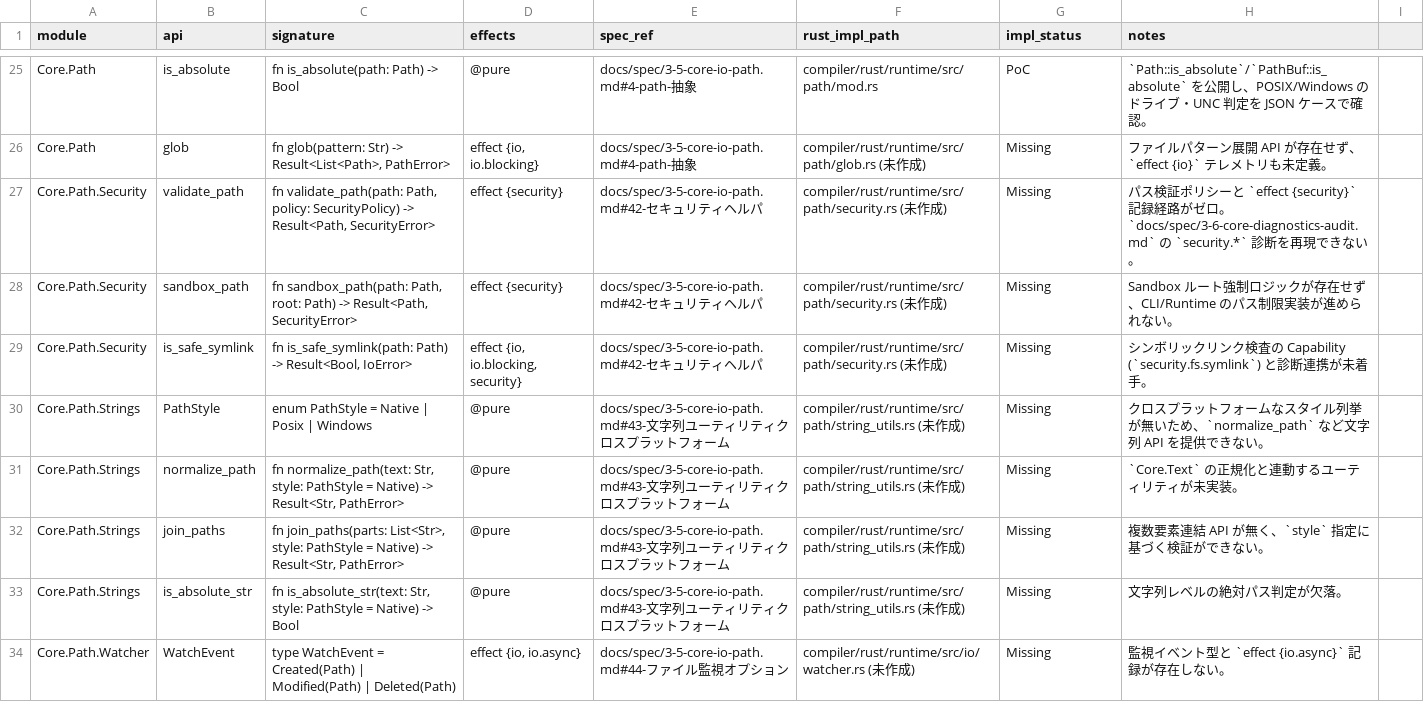
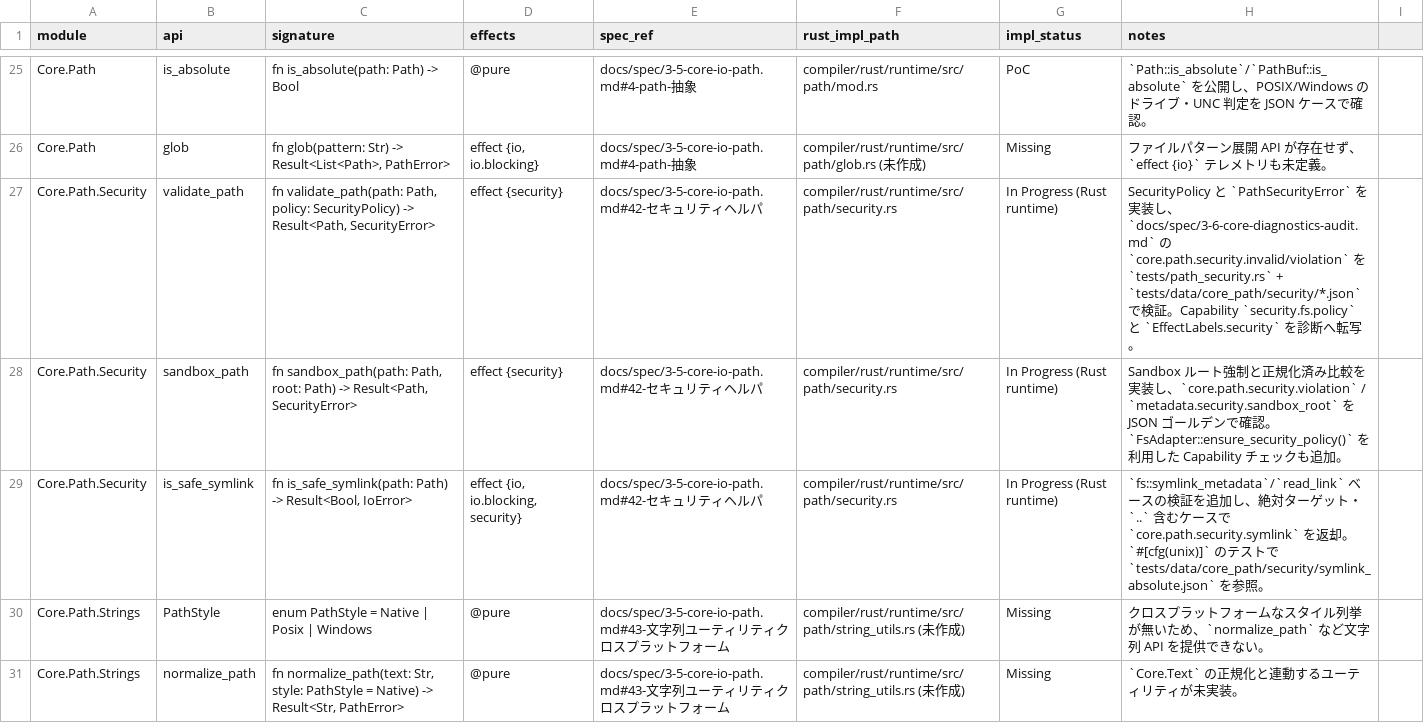
Before and after one commit to dolphilia/reml, a CSV file: docs/plans/bootstrap-roadmap/assets/core-io-path-api-diff.csv, drawn as a sheet; only a part is shown, gaps mark what is left out; the shorter side is filled out with more unchanged rows.

```diff
--- a/docs/plans/bootstrap-roadmap/assets/core-io-path-api-diff.csv
+++ b/docs/plans/bootstrap-roadmap/assets/core-io-path-api-diff.csv
@@ -26,5 +26,5 @@ Core.Path,is_absolute,"fn is_absolute(path: Path) -> Bool","@pure",docs/spec/3-5
 Core.Path,glob,"fn glob(pattern: Str) -> Result<List<Path>, PathError>","effect {io, io.blocking}",docs/spec/3-5-core-io-path.md#4-path-抽象,compiler/rust/runtime/src/path/glob.rs (未作成),Missing,"ファイルパターン展開 API が存在せず、`effect {io}` テレメトリも未定義。"
-Core.Path.Security,validate_path,"fn validate_path(path: Path, policy: SecurityPolicy) -> Result<Path, SecurityError>","effect {security}",docs/spec/3-5-core-io-path.md#42-セキュリティヘルパ,compiler/rust/runtime/src/path/security.rs (未作成),Missing,"パス検証ポリシーと `effect {security}` 記録経路がゼロ。`docs/spec/3-6-core-diagnostics-audit.md` の `security.*` 診断を再現できない。"
-Core.Path.Security,sandbox_path,"fn sandbox_path(path: Path, root: Path) -> Result<Path, SecurityError>","effect {security}",docs/spec/3-5-core-io-path.md#42-セキュリティヘルパ,compiler/rust/runtime/src/path/security.rs (未作成),Missing,"Sandbox ルート強制ロジックが存在せず、CLI/Runtime のパス制限実装が進められない。"
-Core.Path.Security,is_safe_symlink,"fn is_safe_symlink(path: Path) -> Result<Bool, IoError>","effect {io, io.blocking, security}",docs/spec/3-5-core-io-path.md#42-セキュリティヘルパ,compiler/rust/runtime/src/path/security.rs (未作成),Missing,"シンボリックリンク検査の Capability (`security.fs.symlink`) と診断連携が未着手。"
+Core.Path.Security,validate_path,"fn validate_path(path: Path, policy: SecurityPolicy) -> Result<Path, SecurityError>","effect {security}",docs/spec/3-5-core-io-path.md#42-セキュリティヘルパ,compiler/rust/runtime/src/path/security.rs,In Progress (Rust runtime),"SecurityPolicy と `PathSecurityError` を実装し、`docs/spec/3-6-core-diagnostics-audit.md` の `core.path.security.invalid/violation` を `tests/path_security.rs` + `tests/data/core_path/security/*.json` で検証。Capability `security.fs.policy` と `EffectLabels.security` を診断へ転写。"
+Core.Path.Security,sandbox_path,"fn sandbox_path(path: Path, root: Path) -> Result<Path, SecurityError>","effect {security}",docs/spec/3-5-core-io-path.md#42-セキュリティヘルパ,compiler/rust/runtime/src/path/security.rs,In Progress (Rust runtime),"Sandbox ルート強制と正規化済み比較を実装し、`core.path.security.violation` / `metadata.security.sandbox_root` を JSON ゴールデンで確認。`FsAdapter::ensure_security_policy()` を利用した Capability チェックも追加。"
+Core.Path.Security,is_safe_symlink,"fn is_safe_symlink(path: Path) -> Result<Bool, IoError>","effect {io, io.blocking, security}",docs/spec/3-5-core-io-path.md#42-セキュリティヘルパ,compiler/rust/runtime/src/path/security.rs,In Progress (Rust runtime),"`fs::symlink_metadata`/`read_link` ベースの検証を追加し、絶対ターゲット・`..` 含むケースで `core.path.security.symlink` を返却。`#[cfg(unix)]` のテストで `tests/data/core_path/security/symlink_absolute.json` を参照。"
 Core.Path.Strings,PathStyle,"enum PathStyle = Native | Posix | Windows","@pure",docs/spec/3-5-core-io-path.md#43-文字列ユーティリティクロスプラットフォーム,compiler/rust/runtime/src/path/string_utils.rs (未作成),Missing,"クロスプラットフォームなスタイル列挙が無いため、`normalize_path` など文字列 API を提供できない。"
```
Also changed, not shown: 11 other files.
